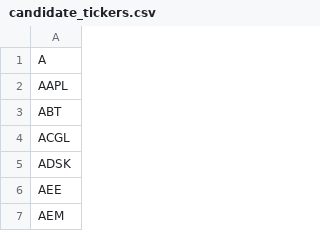
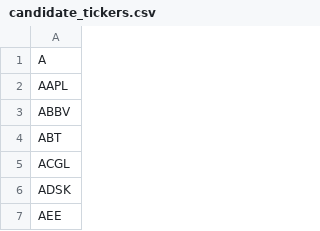
Before and after one commit to dakara32/GPT_Code, a CSV file: candidate_tickers.csv, drawn as a sheet; only a part is shown; the shorter side is filled out with more unchanged rows; the diff names each change by its address in the sheet, - before the commit and + after, or states it on an @@ line.

Commit message:
Update current and candidate tickers

```diff
--- a/candidate_tickers.csv
+++ b/candidate_tickers.csv
+row 3: ABBV
```
Also changed, not shown: 1 other file.
